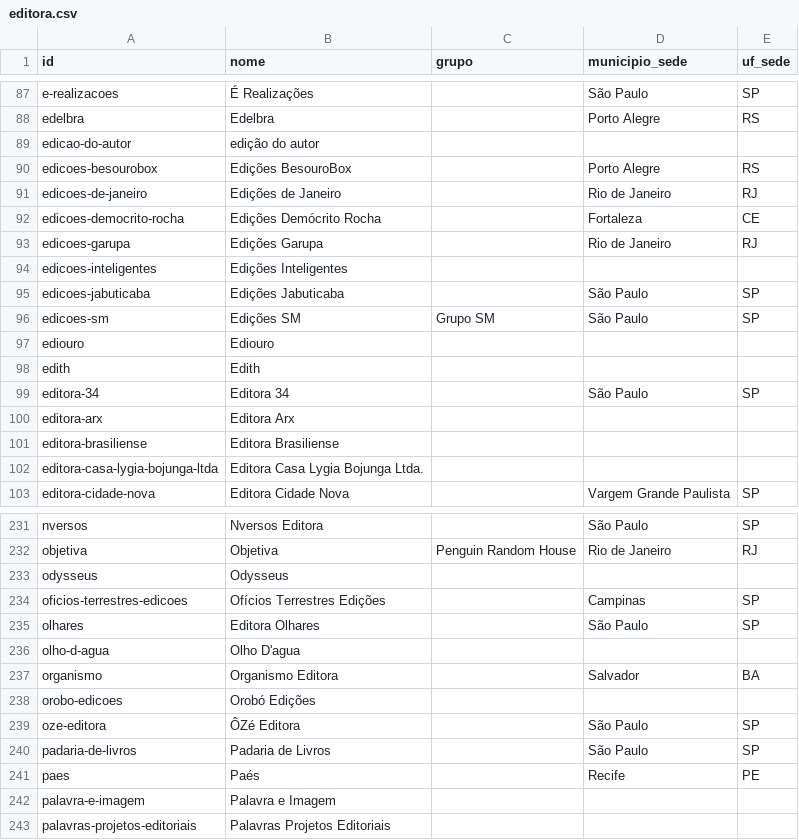
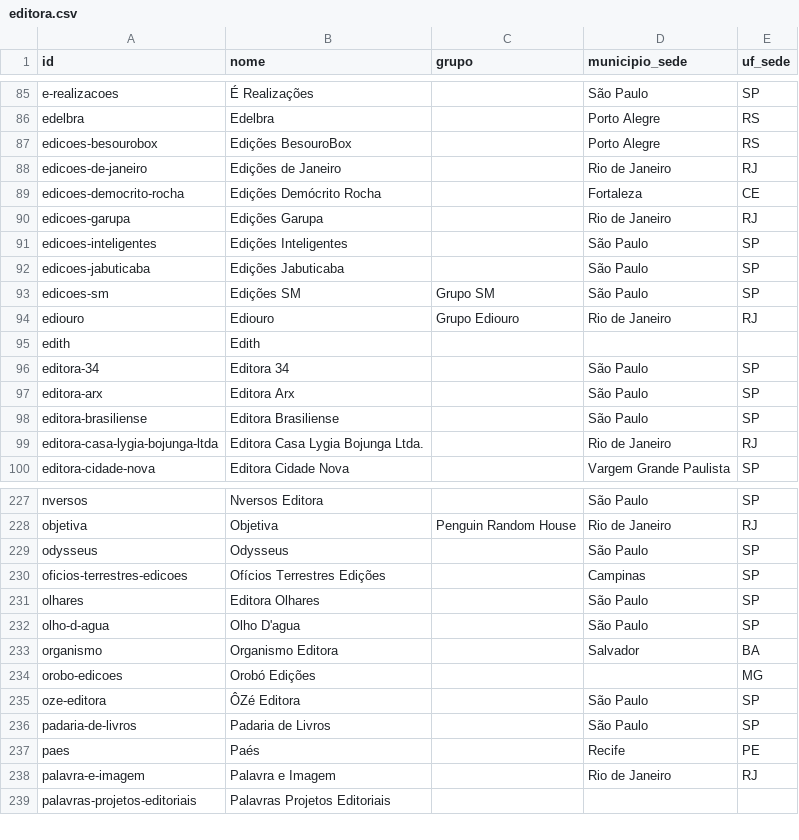
Before and after one commit to GSimas/Literadados, a CSV file: dados/editora.csv, drawn as a sheet; only a part is shown, gaps mark what is left out; the diff covers the shown part only.

```diff
--- a/dados/editora.csv
+++ b/dados/editora.csv
@@ -88,3 +86,2 @@ e-realizacoes,É Realizações,,São Paulo,SP
 edelbra,Edelbra,,Porto Alegre,RS
-edicao-do-autor,edição do autor,,,
 edicoes-besourobox,Edições BesouroBox,,Porto Alegre,RS
@@ -93,11 +90,11 @@ edicoes-democrito-rocha,Edições Demócrito Rocha,,Fortaleza,CE
 edicoes-garupa,Edições Garupa,,Rio de Janeiro,RJ
-edicoes-inteligentes,Edições Inteligentes,,,
+edicoes-inteligentes,Edições Inteligentes,,São Paulo,SP
 edicoes-jabuticaba,Edições Jabuticaba,,São Paulo,SP
 edicoes-sm,Edições SM,Grupo SM,São Paulo,SP
-ediouro,Ediouro,,,
+ediouro,Ediouro,Grupo Ediouro,Rio de Janeiro,RJ
 edith,Edith,,,
 editora-34,Editora 34,,São Paulo,SP
-editora-arx,Editora Arx,,,
-editora-brasiliense,Editora Brasiliense,,,
-editora-casa-lygia-bojunga-ltda,Editora Casa Lygia Bojunga Ltda.,,,
+editora-arx,Editora Arx,,São Paulo,SP
+editora-brasiliense,Editora Brasiliense,,São Paulo,SP
+editora-casa-lygia-bojunga-ltda,Editora Casa Lygia Bojunga Ltda.,,Rio de Janeiro,RJ
 editora-cidade-nova,Editora Cidade Nova,,Vargem Grande Paulista,SP
@@ -232,8 +228,8 @@ nversos,Nversos Editora,,São Paulo,SP
 objetiva,Objetiva,Penguin Random House,Rio de Janeiro,RJ
-odysseus,Odysseus,,,
+odysseus,Odysseus,,São Paulo,SP
 oficios-terrestres-edicoes,Ofícios Terrestres Edições,,Campinas,SP
 olhares,Editora Olhares,,São Paulo,SP
-olho-d-agua,Olho D'agua,,,
+olho-d-agua,Olho D'agua,,São Paulo,SP
 organismo,Organismo Editora,,Salvador,BA
-orobo-edicoes,Orobó Edições,,,
+orobo-edicoes,Orobó Edições,,,MG
 oze-editora,ÔZé Editora,,São Paulo,SP
@@ -241,3 +237,3 @@ padaria-de-livros,Padaria de Livros,,São Paulo,SP
 paes,Paés,,Recife,PE
-palavra-e-imagem,Palavra e Imagem,,,
+palavra-e-imagem,Palavra e Imagem,,Rio de Janeiro,RJ
 palavras-projetos-editoriais,Palavras Projetos Editoriais,,,
```
Also changed, not shown: 4 removed rows and 86 edited cells elsewhere in this file, dados/coleta/revisao_raca.csv, dados/obra.csv, 11 other files.
